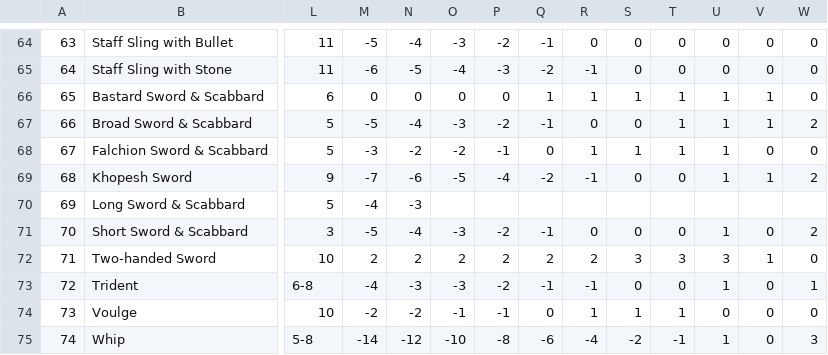
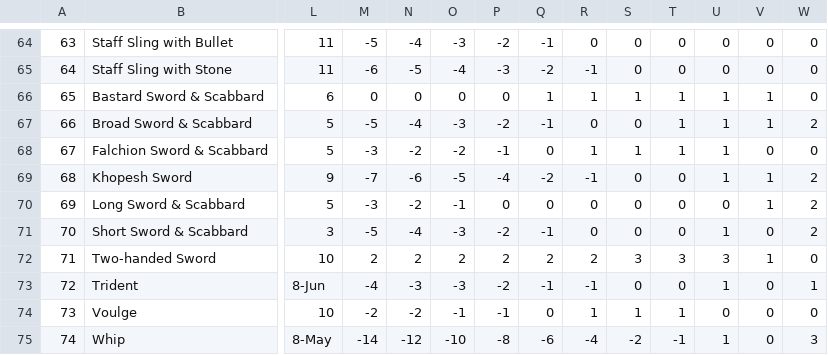
Before and after one commit to miribus/1st_ed_csheet_1, a CSV file: tables/weapons_csv.csv, drawn as a sheet; only a part is shown, gaps mark what is left out; the diff names each change by its address in the sheet, - before the commit and + after, or states it on an @@ line.

Commit message:
functions: *** all of these still need verification and typo cleaning *** item shop through provisions works, displays money, inventory and weight updates calculation for weight/encumbrance/armor and movement rate included levels and XP for 2nd level noted added weapon preferences for Ranger spec, Cavaliers and UA Paladins item shop will now filter acceptable items for your class to-hit adjustments seem to work now... need to test it more adjust for ACs
Todo:
Roll animals?

UI:
Need to decide on UI method
Basic (HTML)
Basic (Tkinter, bundled exe)
Basic (PyGame, bundled exe)

Major issue with Pygame is the complexity in the pyinstaller file
Although I could always include the data backup files in the exported
.zip with a readme for proper file structure...
Or... force python to create the proper structure.

Basic HTML probably my best bet, most familiar, using Flask

Tkinter is an option... might be the fastest, probably ugliest.

```diff
--- a/tables/weapons_csv.csv
+++ b/tables/weapons_csv.csv
-M70: -4
+M70: -3
-N70: -3
+N70: -2
-O70: (empty)
+O70: -1
-P70: (empty)
+P70: 0
-Q70: (empty)
+Q70: 0
-R70: (empty)
+R70: 0
-S70: (empty)
+S70: 0
-T70: (empty)
+T70: 0
-U70: (empty)
+U70: 0
-V70: (empty)
+V70: 1
-W70: (empty)
+W70: 2
-L73: 6-8
+L73: 8-Jun
-L75: 5-8
+L75: 8-May
```
Also changed, not shown: 3 other files.
